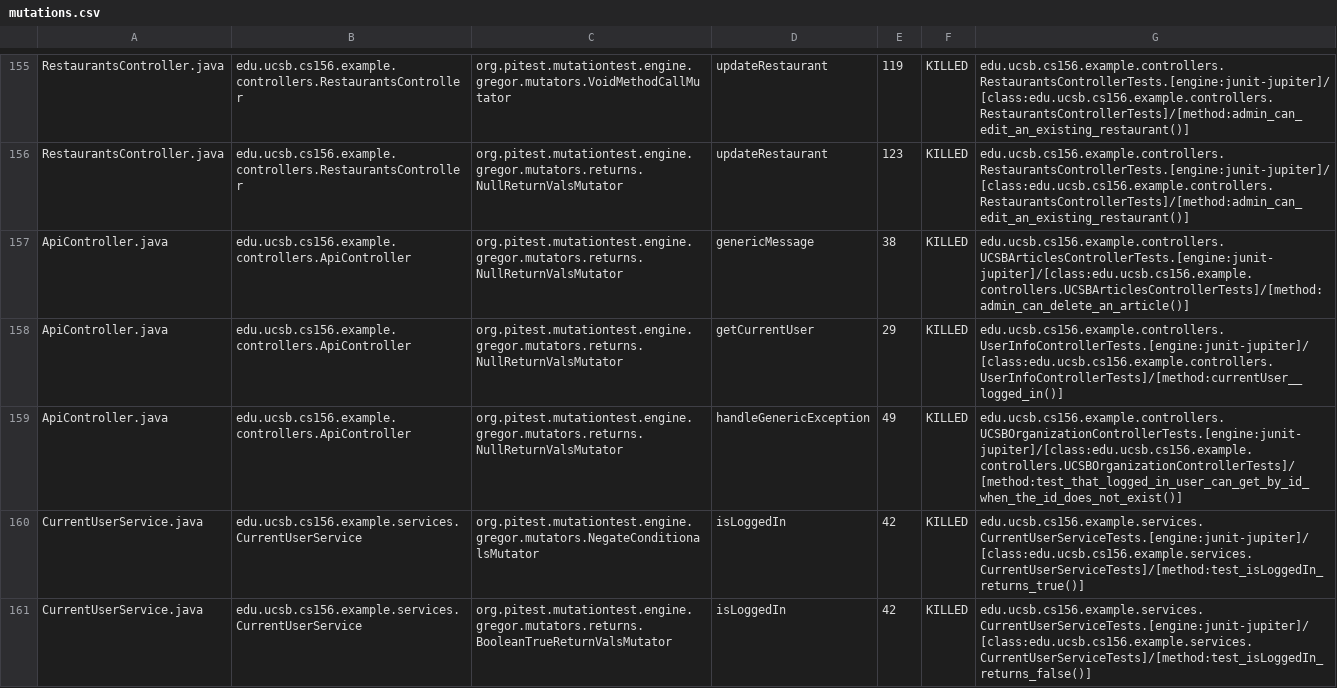
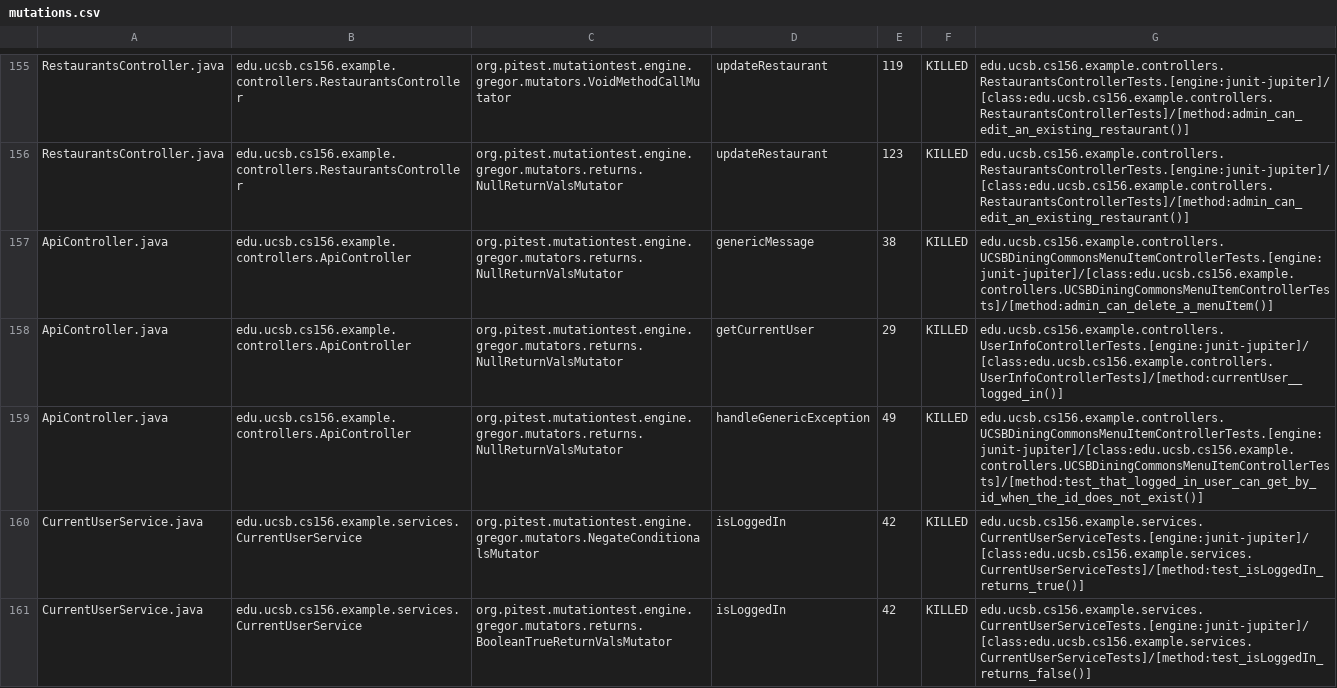
Before and after one commit to ucsb-cs156-f24/team02-f24-01, a CSV file: pitest/mutations.csv, drawn as a sheet; only a part is shown, gaps mark what is left out.

Commit message:
Deploying to gh-pages from @ ucsb-cs156-f24/team02-f24-01@f44fe29c1ba80889481e000d6a0903f7c49da9bf 🚀

```diff
--- a/pitest/mutations.csv
+++ b/pitest/mutations.csv
@@ -156,5 +156,5 @@ RestaurantsController.java,edu.ucsb.cs156.example.controllers.RestaurantsControl
 RestaurantsController.java,edu.ucsb.cs156.example.controllers.RestaurantsController,org.pitest.mutationtest.engine.gregor.mutators.returns.NullReturnValsMutator,updateRestaurant,123,KILLED,edu.ucsb.cs156.example.controllers.RestaurantsControllerTests.[engine:junit-jupiter]/[class:edu.ucsb.cs156.example.controllers.RestaurantsControllerTests]/[method:admin_can_edit_an_existing_restaurant()]
-ApiController.java,edu.ucsb.cs156.example.controllers.ApiController,org.pitest.mutationtest.engine.gregor.mutators.returns.NullReturnValsMutator,genericMessage,38,KILLED,edu.ucsb.cs156.example.controllers.UCSBArticlesControllerTests.[engine:junit-jupiter]/[class:edu.ucsb.cs156.example.controllers.UCSBArticlesControllerTests]/[method:admin_can_delete_an_article()]
+ApiController.java,edu.ucsb.cs156.example.controllers.ApiController,org.pitest.mutationtest.engine.gregor.mutators.returns.NullReturnValsMutator,genericMessage,38,KILLED,edu.ucsb.cs156.example.controllers.UCSBDiningCommonsMenuItemControllerTests.[engine:junit-jupiter]/[class:edu.ucsb.cs156.example.controllers.UCSBDiningCommonsMenuItemControllerTests]/[method:admin_can_delete_a_menuItem()]
 ApiController.java,edu.ucsb.cs156.example.controllers.ApiController,org.pitest.mutationtest.engine.gregor.mutators.returns.NullReturnValsMutator,getCurrentUser,29,KILLED,edu.ucsb.cs156.example.controllers.UserInfoControllerTests.[engine:junit-jupiter]/[class:edu.ucsb.cs156.example.controllers.UserInfoControllerTests]/[method:currentUser__logged_in()]
-ApiController.java,edu.ucsb.cs156.example.controllers.ApiController,org.pitest.mutationtest.engine.gregor.mutators.returns.NullReturnValsMutator,handleGenericException,49,KILLED,edu.ucsb.cs156.example.controllers.UCSBOrganizationControllerTests.[engine:junit-jupiter]/[class:edu.ucsb.cs156.example.controllers.UCSBOrganizationControllerTests]/[method:test_that_logged_in_user_can_get_by_id_when_the_id_does_not_exist()]
+ApiController.java,edu.ucsb.cs156.example.controllers.ApiController,org.pitest.mutationtest.engine.gregor.mutators.returns.NullReturnValsMutator,handleGenericException,49,KILLED,edu.ucsb.cs156.example.controllers.UCSBDiningCommonsMenuItemControllerTests.[engine:junit-jupiter]/[class:edu.ucsb.cs156.example.controllers.UCSBDiningCommonsMenuItemControllerTests]/[method:test_that_logged_in_user_can_get_by_id_when_the_id_does_not_exist()]
 CurrentUserService.java,edu.ucsb.cs156.example.services.CurrentUserService,org.pitest.mutationtest.engine.gregor.mutators.NegateConditionalsMutator,isLoggedIn,42,KILLED,edu.ucsb.cs156.example.services.CurrentUserServiceTests.[engine:junit-jupiter]/[class:edu.ucsb.cs156.example.services.CurrentUserServiceTests]/[method:test_isLoggedIn_returns_true()]
```
Also changed, not shown: 17 other files.
